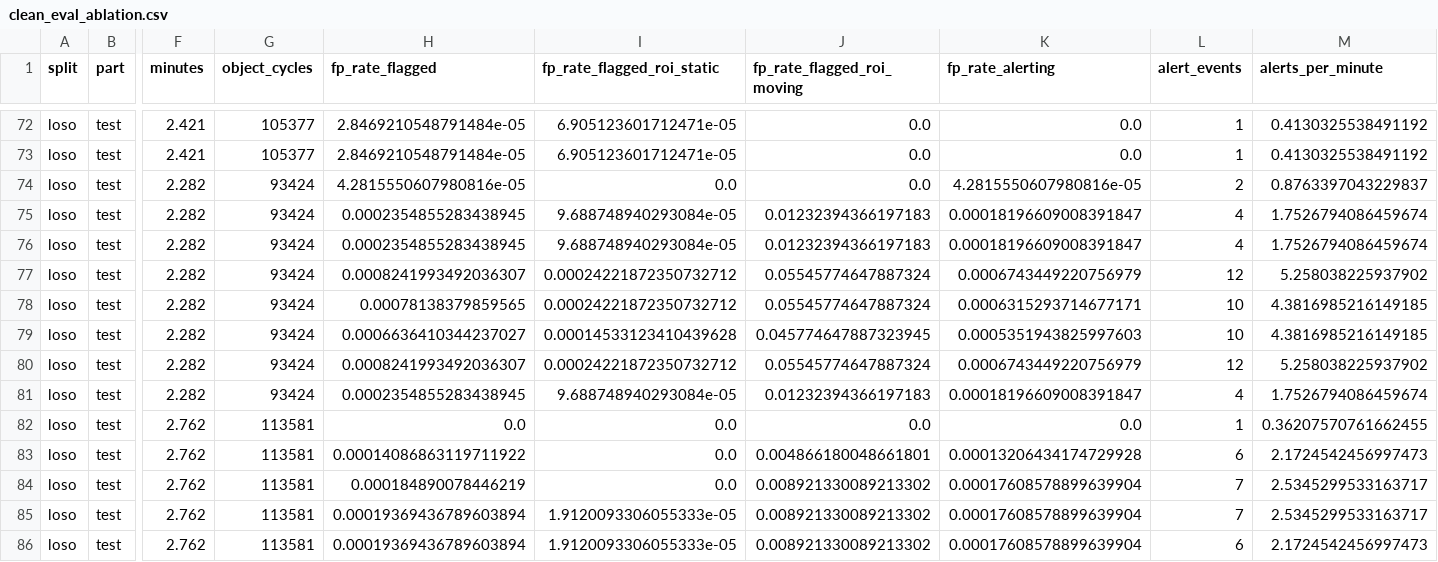
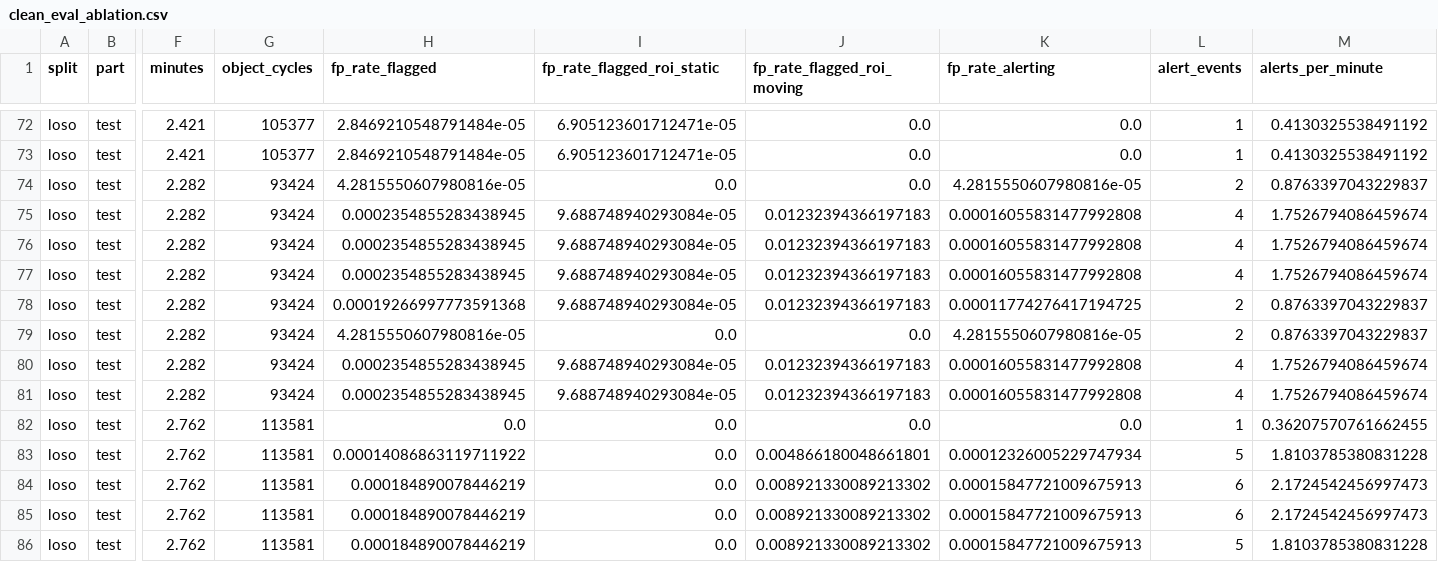
Before and after one commit to Aurora-source/phantom-guard, a CSV file: docs/results/clean_eval_ablation.csv, drawn as a sheet; only a part is shown, gaps mark what is left out; the diff covers the shown part only; the diff names each change by its address in the sheet, - before the commit and + after, or states it on an @@ line.

```diff
--- a/docs/results/clean_eval_ablation.csv
+++ b/docs/results/clean_eval_ablation.csv
-K75:K76 (fp_rate_alerting): 0.00018196609008391847
+K75:K76 (fp_rate_alerting): 0.00016055831477992808
-H77 (fp_rate_flagged): 0.0008241993492036307
+H77 (fp_rate_flagged): 0.0002354855283438945
-I77:I78 (fp_rate_flagged_roi_static): 0.00024221872350732712
+I77:I78 (fp_rate_flagged_roi_static): 9.688748940293084e-05
-J77:J78 (fp_rate_flagged_roi_moving): 0.05545774647887324
+J77:J78 (fp_rate_flagged_roi_moving): 0.01232394366197183
-K77 (fp_rate_alerting): 0.0006743449220756979
+K77 (fp_rate_alerting): 0.00016055831477992808
-L77 (alert_events): 12
+L77 (alert_events): 4
-M77 (alerts_per_minute): 5.258038225937902
+M77 (alerts_per_minute): 1.7526794086459674
-H78 (fp_rate_flagged): 0.00078138379859565
+H78 (fp_rate_flagged): 0.00019266997773591368
-K78 (fp_rate_alerting): 0.0006315293714677171
+K78 (fp_rate_alerting): 0.00011774276417194725
-L78:L79 (alert_events): 10
+L78:L79 (alert_events): 2
-M78:M79 (alerts_per_minute): 4.3816985216149185
+M78:M79 (alerts_per_minute): 0.8763397043229837
-H79 (fp_rate_flagged): 0.0006636410344237027
+H79 (fp_rate_flagged): 4.2815550607980816e-05
-I79 (fp_rate_flagged_roi_static): 0.00014533123410439628
+I79 (fp_rate_flagged_roi_static): 0.0
-J79 (fp_rate_flagged_roi_moving): 0.045774647887323945
+J79 (fp_rate_flagged_roi_moving): 0.0
-K79 (fp_rate_alerting): 0.0005351943825997603
+K79 (fp_rate_alerting): 4.2815550607980816e-05
-H80 (fp_rate_flagged): 0.0008241993492036307
+H80 (fp_rate_flagged): 0.0002354855283438945
-I80 (fp_rate_flagged_roi_static): 0.00024221872350732712
+I80 (fp_rate_flagged_roi_static): 9.688748940293084e-05
-J80 (fp_rate_flagged_roi_moving): 0.05545774647887324
+J80 (fp_rate_flagged_roi_moving): 0.01232394366197183
-K80 (fp_rate_alerting): 0.0006743449220756979
+K80 (fp_rate_alerting): 0.00016055831477992808
-L80 (alert_events): 12
+L80 (alert_events): 4
-M80 (alerts_per_minute): 5.258038225937902
+M80 (alerts_per_minute): 1.7526794086459674
-K81 (fp_rate_alerting): 0.00018196609008391847
+K81 (fp_rate_alerting): 0.00016055831477992808
-K83 (fp_rate_alerting): 0.00013206434174729928
+K83 (fp_rate_alerting): 0.00012326005229747934
-L83 (alert_events): 6
+L83 (alert_events): 5
-M83 (alerts_per_minute): 2.1724542456997473
+M83 (alerts_per_minute): 1.8103785380831228
-K84:K86 (fp_rate_alerting): 0.00017608578899639904
+K84:K86 (fp_rate_alerting): 0.00015847721009675913
-L84:L85 (alert_events): 7
+L84:L85 (alert_events): 6
-M84:M85 (alerts_per_minute): 2.5345299533163717
+M84:M85 (alerts_per_minute): 2.1724542456997473
-H85:H86 (fp_rate_flagged): 0.00019369436789603894
+H85:H86 (fp_rate_flagged): 0.000184890078446219
-I85:I86 (fp_rate_flagged_roi_static): 1.9120093306055333e-05
+I85:I86 (fp_rate_flagged_roi_static): 0.0
-L86 (alert_events): 6
+L86 (alert_events): 5
-M86 (alerts_per_minute): 2.1724542456997473
+M86 (alerts_per_minute): 1.8103785380831228
```
Also changed, not shown: 157 edited cells elsewhere in this file, docs/results/attack_ablation.csv, docs/results/attack_layers.csv, 25 other files.
